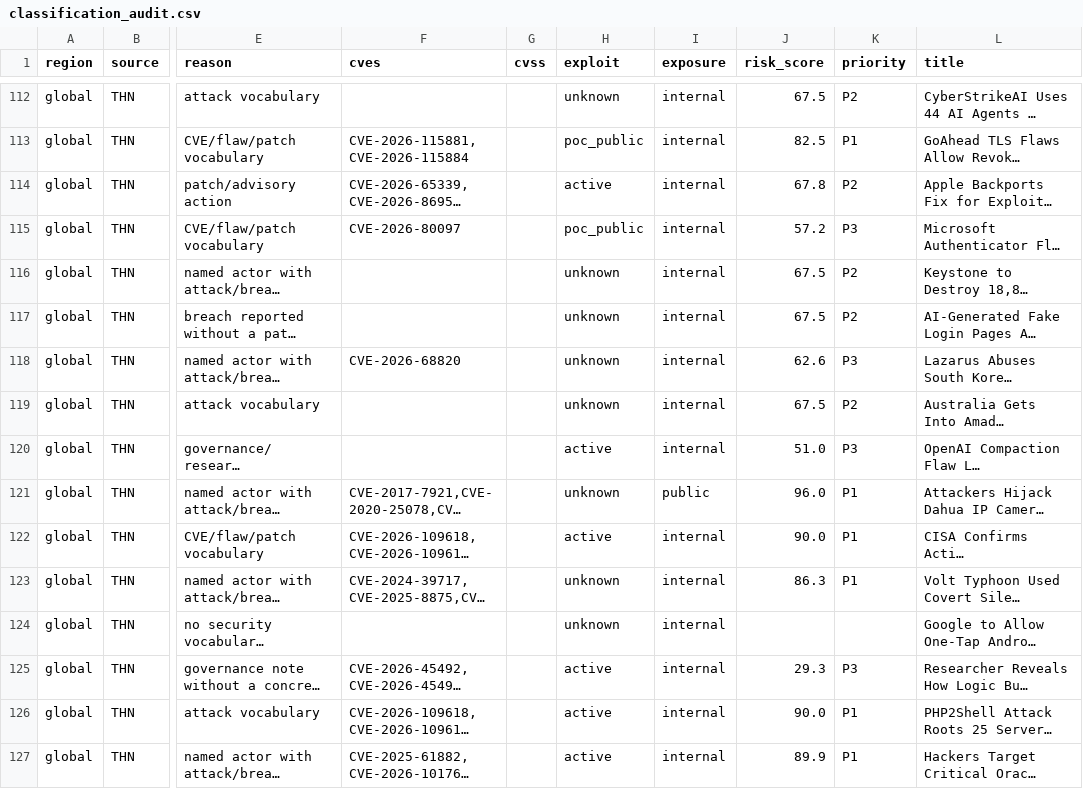
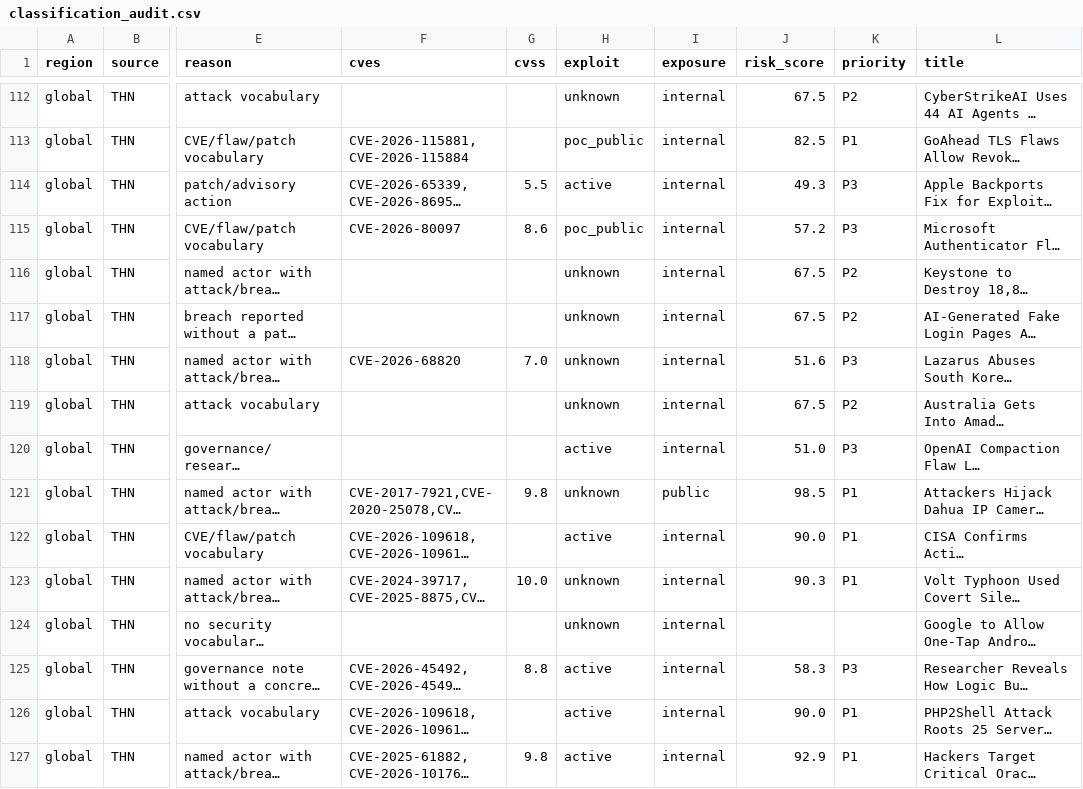
Before and after one commit to cs2dpo-cmyk/CTI-platform, a CSV file: data/classification_audit.csv, drawn as a sheet; only a part is shown, gaps mark what is left out; long unchanged cells end in …; the diff covers the shown part only; the diff names each change by its address in the sheet, - before the commit and + after, or states it on an @@ line.

Commit message:
Fill missing CVSS from CVE.org and mark where each score came from
News copy often says "critical" without a number, so 149 of 288 CVEs had no CVSS
at all and their band rested on EPSS alone. The severity came only from article
text, and the 588 scraped rows have no body.

- tools/refresh_cvss.py queries the CVE.org record (CIRCL mirror) for CVEs no
  article scored, paced at ~1.1s, saving every 20 rows so a slow run resumes.
  It fetched 142 of 149; 7 are not published yet.
- services/cvss.py reads data/cvss.json; dataset.py uses it only when the
  article said nothing, and records cvss_source ("article" / "cve.org" / "none").
  An article's number always wins: it is traceable to that headline.
- The table marks snapshot scores with a small 官 superscript and its tooltip;
  the header shows "CVSS 未知 N" so the remaining gaps stay visible.
- data/snapshots.json registers cvss, so /stats now reports it in data_as_of.

Coverage 139/288 -> 286/288. The bands moved as expected: P1 107 -> 131,
P2 116 -> 134, P3 65 -> 23 (more rows clear the CVSS>=9 gate, and exposed ones
shift up). The evaluation pipeline was re-run: KEV AUC 0.847, model CV 0.853 vs
EPSS-only 0.827 and CVSS-only 0.561.

93 backend tests (6 new CVSS parser tests) and 62 frontend checks pass.

```diff
--- a/data/classification_audit.csv
+++ b/data/classification_audit.csv
-G114 (cvss): (empty)
+G114 (cvss): 5.5
-J114 (risk_score): 67.8
+J114 (risk_score): 49.3
-K114 (priority): P2
+K114 (priority): P3
-G115 (cvss): (empty)
+G115 (cvss): 8.6
-G118 (cvss): (empty)
+G118 (cvss): 7.0
-J118 (risk_score): 62.6
+J118 (risk_score): 51.6
-G121 (cvss): (empty)
+G121 (cvss): 9.8
-J121 (risk_score): 96.0
+J121 (risk_score): 98.5
-G123 (cvss): (empty)
+G123 (cvss): 10.0
-J123 (risk_score): 86.3
+J123 (risk_score): 90.3
-G125 (cvss): (empty)
+G125 (cvss): 8.8
-J125 (risk_score): 29.3
+J125 (risk_score): 58.3
-G127 (cvss): (empty)
+G127 (cvss): 9.8
-J127 (risk_score): 89.9
+J127 (risk_score): 92.9
```
Also changed, not shown: 105 edited cells elsewhere in this file, 19 other files.
